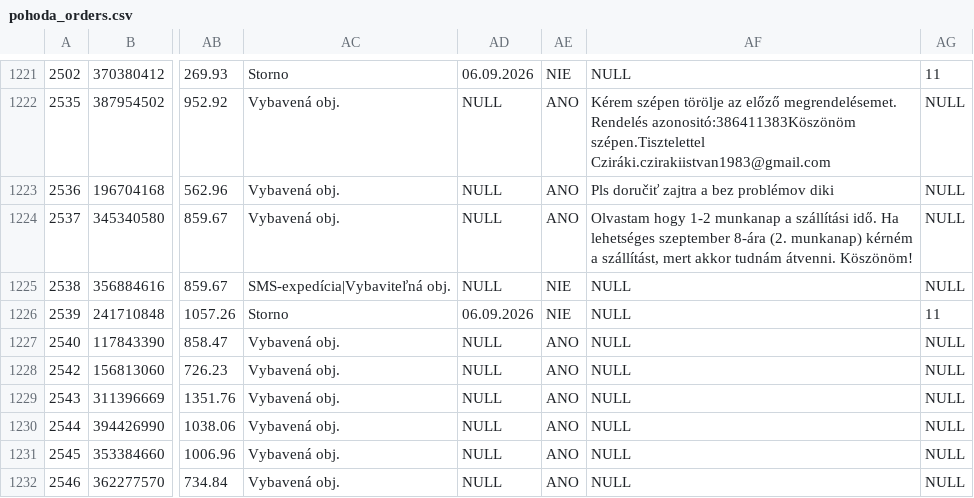
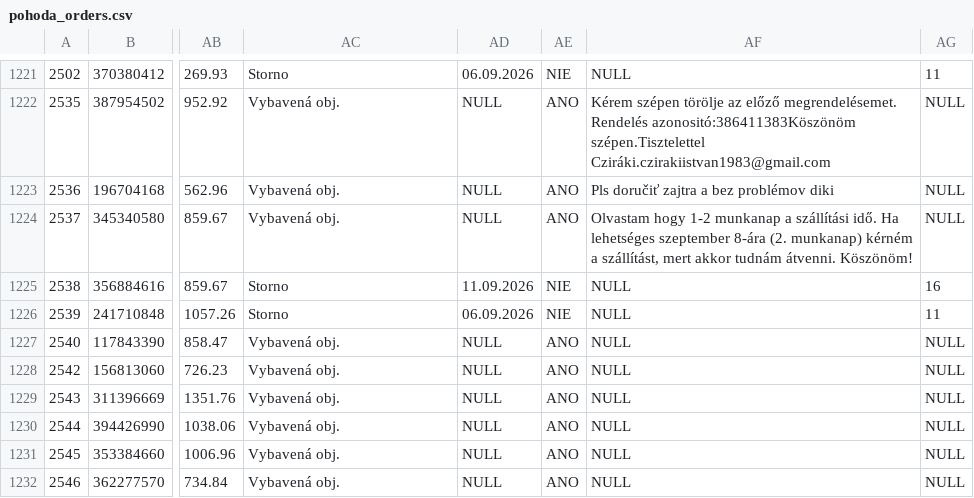
Before and after one commit to siso9993/orders-api, a CSV file: api/pohoda_orders.csv, drawn as a sheet; only a part is shown, gaps mark what is left out; the diff covers the shown part only; the diff names each change by its address in the sheet, - before the commit and + after, or states it on an @@ line.

```diff
--- a/api/pohoda_orders.csv
+++ b/api/pohoda_orders.csv
-AC1225: SMS-expedícia|Vybaviteľná obj.
+AC1225: Storno
-AD1225: NULL
+AD1225: 11.09.2026
-AG1225: NULL
+AG1225: 16
```
Also changed, not shown: 2 added rows and 27 edited cells elsewhere in this file.
